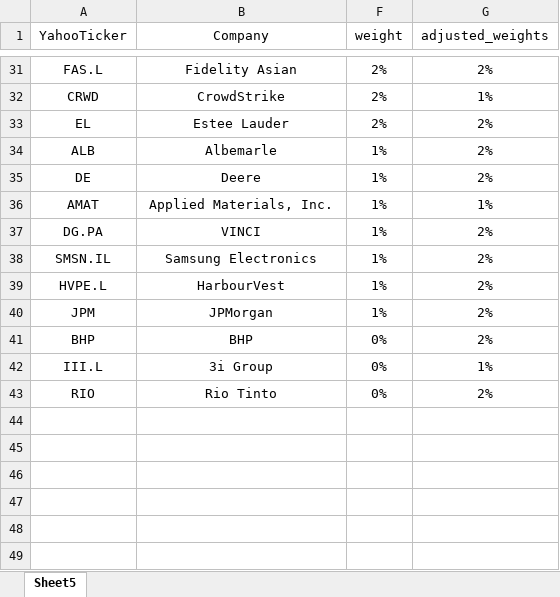
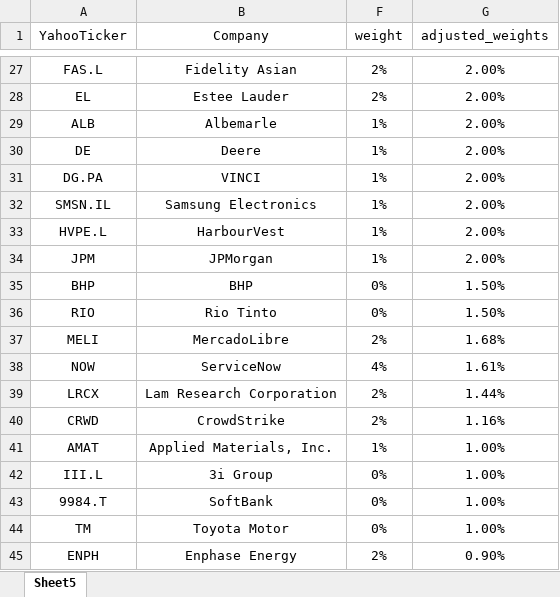
Before and after one commit to msh855/QuantitativePortfolioManagement, an Excel workbook: myPortfolioManagement/myWatchlist/Data/stock_screening.xlsx, sheet Sheet5, drawn as a sheet; only a part is shown, gaps mark what is left out; values as stored, in another font and other column widths than the file's, no borders; removed rows and columns are numbered as before the commit, all else as after; the diff covers the shown part only; the diff names each change by its address in the sheet, - before the commit and + after, or states it on an @@ line.

```diff
--- a/myPortfolioManagement/myWatchlist/Data/stock_screening.xlsx (sheet Sheet5)
+++ b/myPortfolioManagement/myWatchlist/Data/stock_screening.xlsx (sheet Sheet5)
-G27 (adjusted_weights): 2%
+G27 (adjusted_weights): 2.00%
-row 32: CRWD | CrowdStrike | 2% | 1%
-G28:G30 (adjusted_weights): 2%
+G28:G30 (adjusted_weights): 2.00%
-row 36: AMAT | Applied Materials, Inc. | 1% | 1%
-G31:G34 (adjusted_weights): 2%
+G31:G34 (adjusted_weights): 2.00%
-G35 (adjusted_weights): 2%
+G35 (adjusted_weights): 1.50%
-row 42: III.L | 3i Group | 0% | 1%
-G36 (adjusted_weights): 2%
+G36 (adjusted_weights): 1.50%
+row 37: MELI | MercadoLibre | 2% | 1.68%
+row 38: NOW | ServiceNow | 4% | 1.61%
+row 39: LRCX | Lam Research Corporation | 2% | 1.44%
+row 40: CRWD | CrowdStrike | 2% | 1.16%
+row 41: AMAT | Applied Materials, Inc. | 1% | 1.00%
+row 42: III.L | 3i Group | 0% | 1.00%
+row 43: 9984.T | SoftBank | 0% | 1.00%
+row 44: TM | Toyota Motor | 0% | 1.00%
+row 45: ENPH | Enphase Energy | 2% | 0.90%
```
Also changed, not shown: 12 added rows, 16 removed rows and 13 edited cells elsewhere in this sheet, 6 other files.
